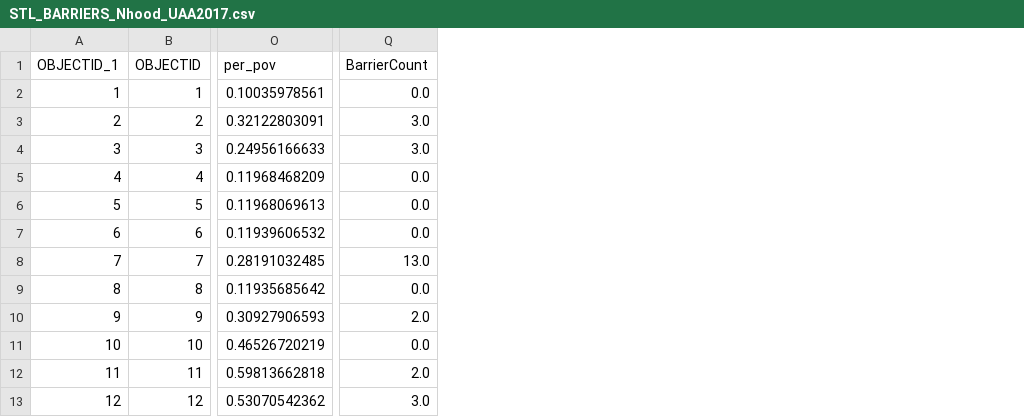
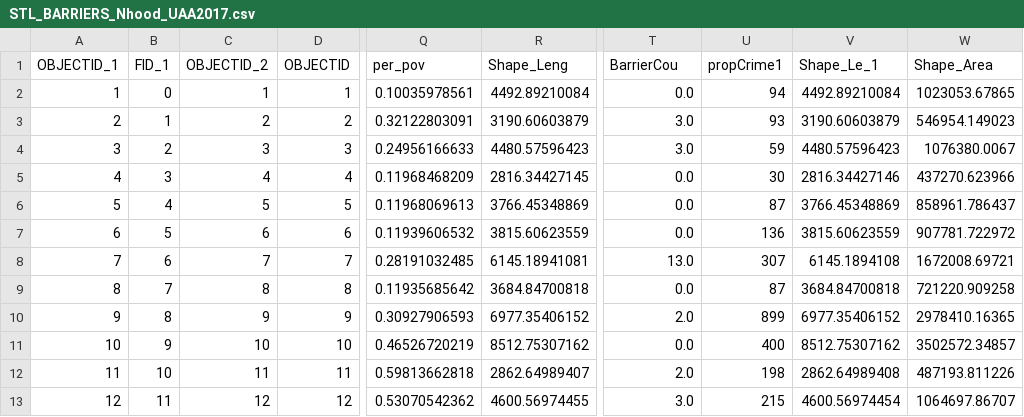
Before and after one commit to PrenerLab/BarriersCrime, a CSV file: Spatial/tabularData/STL_BARRIERS_Nhood_UAA2017.csv, drawn as a sheet; only a part is shown, gaps mark what is left out; addresses are those after the commit; the diff names each change by its address in the sheet, - before the commit and + after, or states it on an @@ line.

Commit message:
update analysis to include property crimes

```diff
--- a/Spatial/tabularData/STL_BARRIERS_Nhood_UAA2017.csv
+++ b/Spatial/tabularData/STL_BARRIERS_Nhood_UAA2017.csv
+column B (FID_1), rows 2-13: 0 | 1 | 2 | 3 | 4 | 5 | 6 | 7 | 8 | 9 | 10 | 11
+column C (OBJECTID_2), rows 2-13: 1 | 2 | 3 | 4 | 5 | 6 | 7 | 8 | 9 | 10 | 11 | 12
+column R (Shape_Leng), rows 2-13: 4492.89210084 | 3190.60603879 | 4480.57596423 | 2816.34427145 | 3766.45348869 | 3815.60623559 | 6145.18941081 | 3684.84700818 | 6977.35406152 | 8512.75307162 | 2862.64989407 | 4600.56974455
+column U (propCrime1), rows 2-13: 94 | 93 | 59 | 30 | 87 | 136 | 307 | 87 | 899 | 400 | 198 | 215
+column V (Shape_Le_1), rows 2-13: 4492.89210084 | 3190.60603879 | 4480.57596423 | 2816.34427146 | 3766.45348869 | 3815.60623559 | 6145.1894108 | 3684.84700818 | 6977.35406152 | 8512.75307162 | 2862.64989408 | 4600.56974454
+column W (Shape_Area), rows 2-13: 1023053.67865 | 546954.149023 | 1076380.0067 | 437270.623966 | 858961.786437 | 907781.722972 | 1672008.69721 | 721220.909258 | 2978410.16365 | 3502572.34857 | 487193.811226 | 1064697.86707
-T1: BarrierCount
+T1: BarrierCou
```
Also changed, not shown: Spatial/tabularData/STL_BARRIERS_Wards10_UAA2017.csv, 4 other files.
